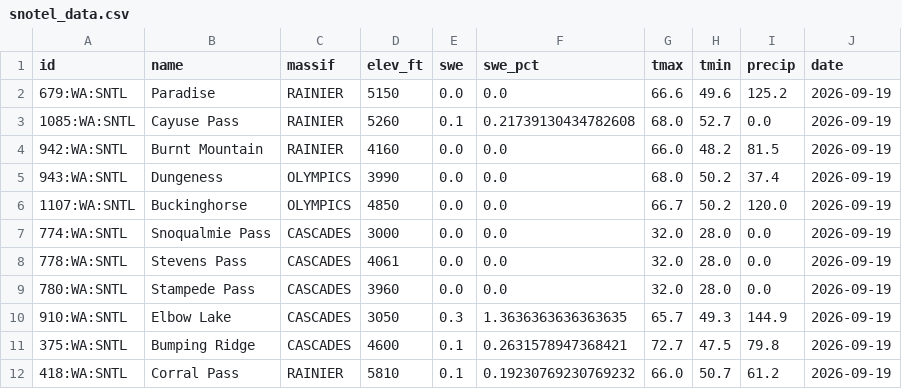
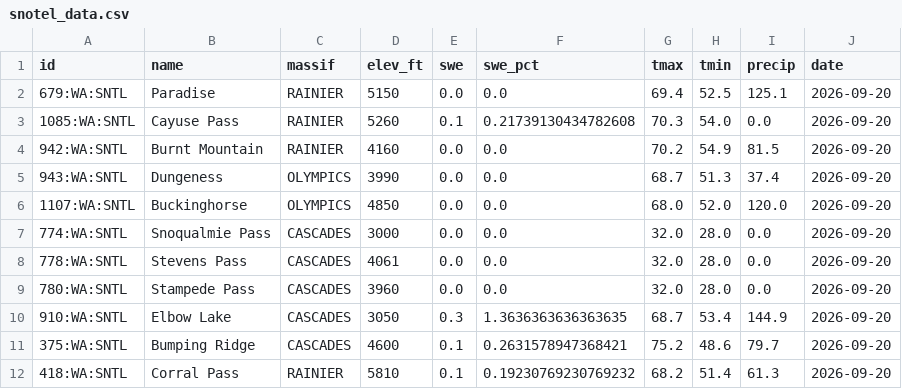
Before and after one commit to bdgroves/cascadia-wx, a CSV file: snotel_data.csv, drawn as a sheet.

```diff
--- a/snotel_data.csv
+++ b/snotel_data.csv
@@ -1,12 +1,12 @@
 id,name,massif,elev_ft,swe,swe_pct,tmax,tmin,precip,date
-679:WA:SNTL,Paradise,RAINIER,5150,0.0,0.0,66.6,49.6,125.2,2026-09-19
-1085:WA:SNTL,Cayuse Pass,RAINIER,5260,0.1,0.21739130434782608,68.0,52.7,0.0,2026-09-19
-942:WA:SNTL,Burnt Mountain,RAINIER,4160,0.0,0.0,66.0,48.2,81.5,2026-09-19
-943:WA:SNTL,Dungeness,OLYMPICS,3990,0.0,0.0,68.0,50.2,37.4,2026-09-19
-1107:WA:SNTL,Buckinghorse,OLYMPICS,4850,0.0,0.0,66.7,50.2,120.0,2026-09-19
-774:WA:SNTL,Snoqualmie Pass,CASCADES,3000,0.0,0.0,32.0,28.0,0.0,2026-09-19
-778:WA:SNTL,Stevens Pass,CASCADES,4061,0.0,0.0,32.0,28.0,0.0,2026-09-19
-780:WA:SNTL,Stampede Pass,CASCADES,3960,0.0,0.0,32.0,28.0,0.0,2026-09-19
-910:WA:SNTL,Elbow Lake,CASCADES,3050,0.3,1.3636363636363635,65.7,49.3,144.9,2026-09-19
-375:WA:SNTL,Bumping Ridge,CASCADES,4600,0.1,0.2631578947368421,72.7,47.5,79.8,2026-09-19
-418:WA:SNTL,Corral Pass,RAINIER,5810,0.1,0.19230769230769232,66.0,50.7,61.2,2026-09-19
+679:WA:SNTL,Paradise,RAINIER,5150,0.0,0.0,69.4,52.5,125.1,2026-09-20
+1085:WA:SNTL,Cayuse Pass,RAINIER,5260,0.1,0.21739130434782608,70.3,54.0,0.0,2026-09-20
+942:WA:SNTL,Burnt Mountain,RAINIER,4160,0.0,0.0,70.2,54.9,81.5,2026-09-20
+943:WA:SNTL,Dungeness,OLYMPICS,3990,0.0,0.0,68.7,51.3,37.4,2026-09-20
+1107:WA:SNTL,Buckinghorse,OLYMPICS,4850,0.0,0.0,68.0,52.0,120.0,2026-09-20
+774:WA:SNTL,Snoqualmie Pass,CASCADES,3000,0.0,0.0,32.0,28.0,0.0,2026-09-20
+778:WA:SNTL,Stevens Pass,CASCADES,4061,0.0,0.0,32.0,28.0,0.0,2026-09-20
+780:WA:SNTL,Stampede Pass,CASCADES,3960,0.0,0.0,32.0,28.0,0.0,2026-09-20
+910:WA:SNTL,Elbow Lake,CASCADES,3050,0.3,1.3636363636363635,68.7,53.4,144.9,2026-09-20
+375:WA:SNTL,Bumping Ridge,CASCADES,4600,0.1,0.2631578947368421,75.2,48.6,79.7,2026-09-20
+418:WA:SNTL,Corral Pass,RAINIER,5810,0.1,0.19230769230769232,68.2,51.4,61.3,2026-09-20
```
Also changed, not shown: analysis.csv, 2 other files.
